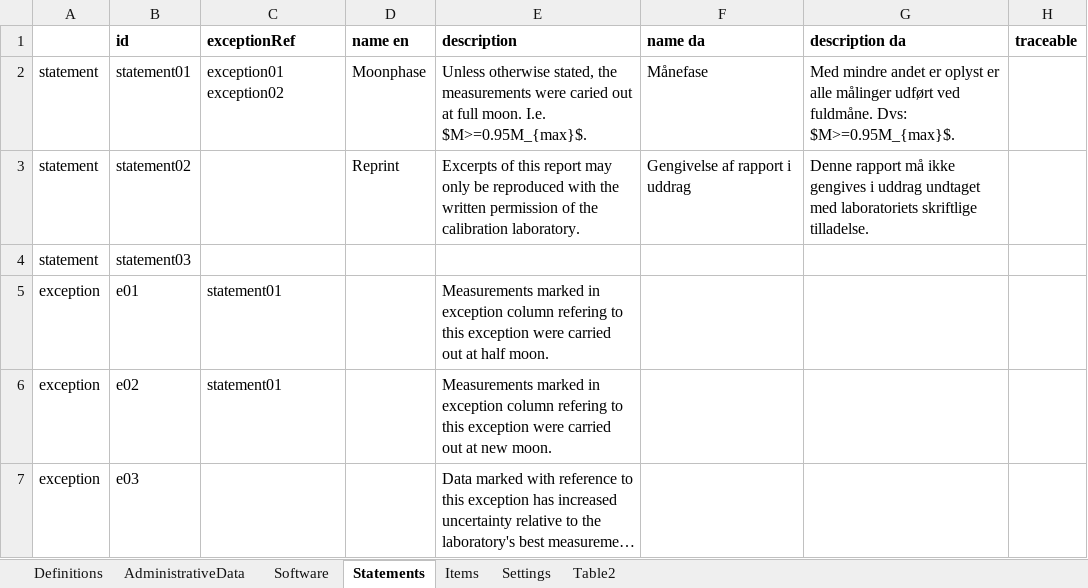
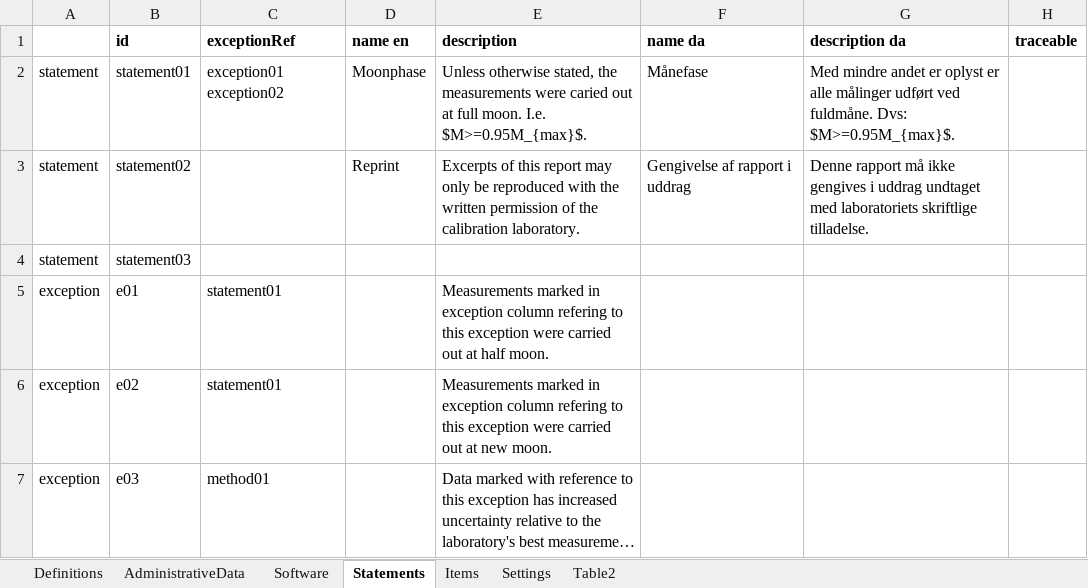
Before and after one commit to TC-IM-1448/DCC-Tables, an Excel workbook: CalLab-DCC-writer.xlsx, sheet Statements, drawn as a sheet; only a part is shown; long unchanged cells end in …; values as stored, in another font and other column widths than the file's, no borders; table styles not drawn; the diff names each change by its address in the sheet, - before the commit and + after, or states it on an @@ line.

```diff
--- a/CalLab-DCC-writer.xlsx (sheet Statements)
+++ b/CalLab-DCC-writer.xlsx (sheet Statements)
-C7 (exceptionRef): (empty)
+C7 (exceptionRef): method01
```
Also changed, not shown: sheet Table2, 2 other files.
